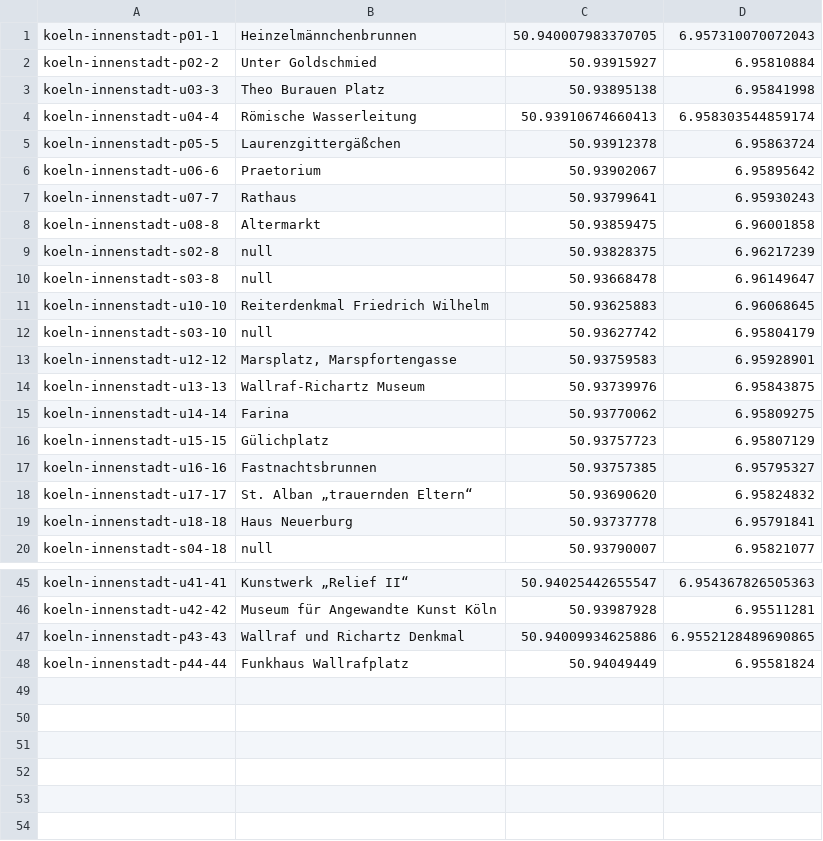
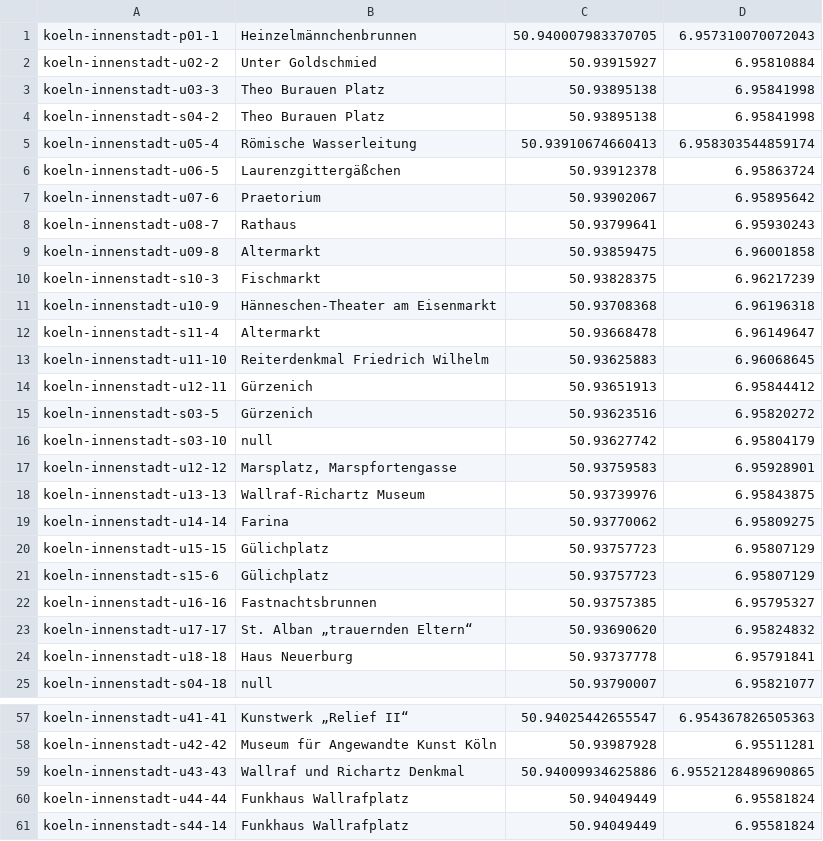
Before and after one commit to weberius/kulturpfadservice, a CSV file: src/main/resources/koeln-innenstadt.csv, drawn as a sheet; only a part is shown, gaps mark what is left out; the diff covers the shown part only.

```diff
--- a/src/main/resources/koeln-innenstadt.csv
+++ b/src/main/resources/koeln-innenstadt.csv
@@ -1,12 +1,16 @@
 koeln-innenstadt-p01-1;Heinzelmännchenbrunnen;50.940007983370705;6.957310070072043
-koeln-innenstadt-p02-2;Unter Goldschmied;50.93915927;6.95810884
+koeln-innenstadt-u02-2;Unter Goldschmied;50.93915927;6.95810884
 koeln-innenstadt-u03-3;Theo Burauen Platz;50.93895138;6.95841998
-koeln-innenstadt-u04-4;Römische Wasserleitung;50.93910674660413;6.958303544859174
-koeln-innenstadt-p05-5;Laurenzgittergäßchen;50.93912378;6.95863724
-koeln-innenstadt-u06-6;Praetorium;50.93902067;6.95895642
-koeln-innenstadt-u07-7;Rathaus;50.93799641;6.95930243
-koeln-innenstadt-u08-8;Altermarkt;50.93859475;6.96001858
-koeln-innenstadt-s02-8;null;50.93828375;6.96217239
-koeln-innenstadt-s03-8;null;50.93668478;6.96149647
-koeln-innenstadt-u10-10;Reiterdenkmal Friedrich Wilhelm;50.93625883;6.96068645
+koeln-innenstadt-s04-2;Theo Burauen Platz;50.93895138;6.95841998
+koeln-innenstadt-u05-4;Römische Wasserleitung;50.93910674660413;6.958303544859174
+koeln-innenstadt-u06-5;Laurenzgittergäßchen;50.93912378;6.95863724
+koeln-innenstadt-u07-6;Praetorium;50.93902067;6.95895642
+koeln-innenstadt-u08-7;Rathaus;50.93799641;6.95930243
+koeln-innenstadt-u09-8;Altermarkt;50.93859475;6.96001858
+koeln-innenstadt-s10-3;Fischmarkt;50.93828375;6.96217239
+koeln-innenstadt-u10-9;Hänneschen-Theater am Eisenmarkt;50.93708368;6.96196318
+koeln-innenstadt-s11-4;Altermarkt;50.93668478;6.96149647
+koeln-innenstadt-u11-10;Reiterdenkmal Friedrich Wilhelm;50.93625883;6.96068645
+koeln-innenstadt-u12-11;Gürzenich;50.93651913;6.95844412
+koeln-innenstadt-s03-5;Gürzenich;50.93623516;6.95820272
 koeln-innenstadt-s03-10;null;50.93627742;6.95804179
@@ -16,2 +20,3 @@ koeln-innenstadt-u14-14;Farina;50.93770062;6.95809275
 koeln-innenstadt-u15-15;Gülichplatz;50.93757723;6.95807129
+koeln-innenstadt-s15-6;Gülichplatz;50.93757723;6.95807129
 koeln-innenstadt-u16-16;Fastnachtsbrunnen;50.93757385;6.95795327
@@ -46,3 +58,4 @@ koeln-innenstadt-u41-41;Kunstwerk „Relief II“;50.94025442655547;6.9543678265
 koeln-innenstadt-u42-42;Museum für Angewandte Kunst Köln;50.93987928;6.95511281
-koeln-innenstadt-p43-43;Wallraf und Richartz Denkmal;50.94009934625886;6.9552128489690865
-koeln-innenstadt-p44-44;Funkhaus Wallrafplatz;50.94049449;6.95581824
+koeln-innenstadt-u43-43;Wallraf und Richartz Denkmal;50.94009934625886;6.9552128489690865
+koeln-innenstadt-u44-44;Funkhaus Wallrafplatz;50.94049449;6.95581824
+koeln-innenstadt-s44-14;Funkhaus Wallrafplatz;50.94049449;6.95581824
```
Also changed, not shown: 7 added rows and 13 edited cells elsewhere in this file, 8 other files.
